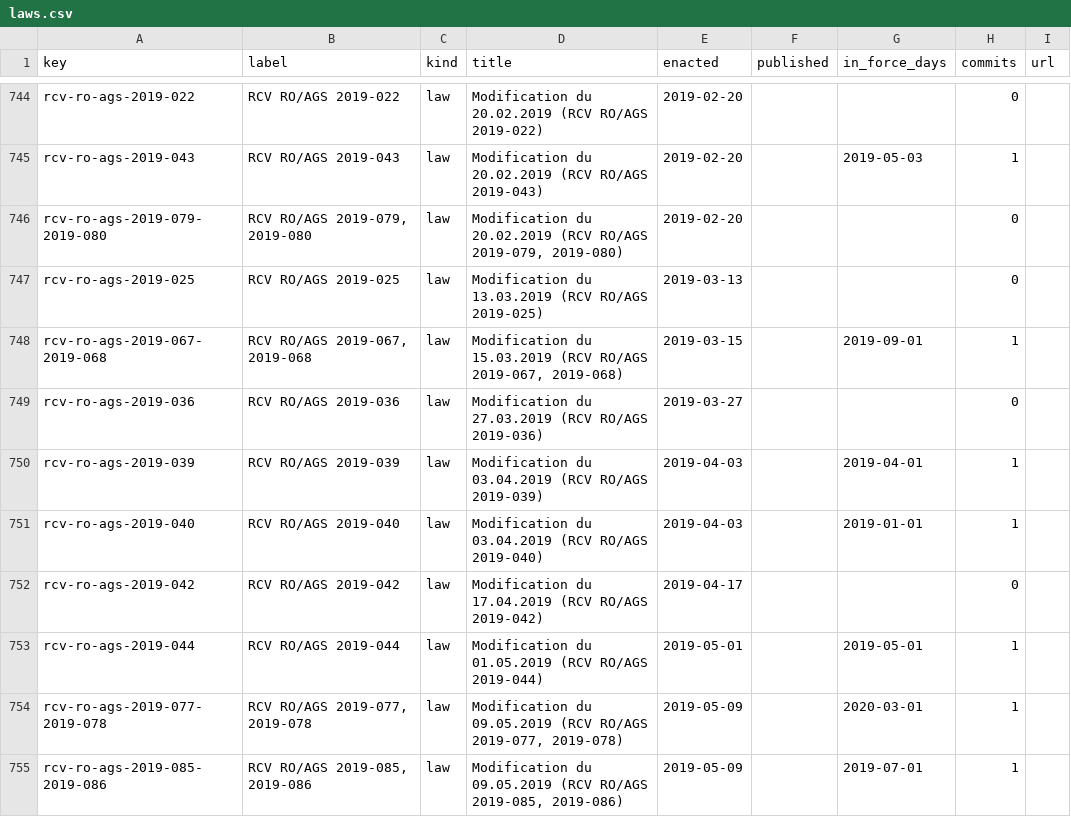
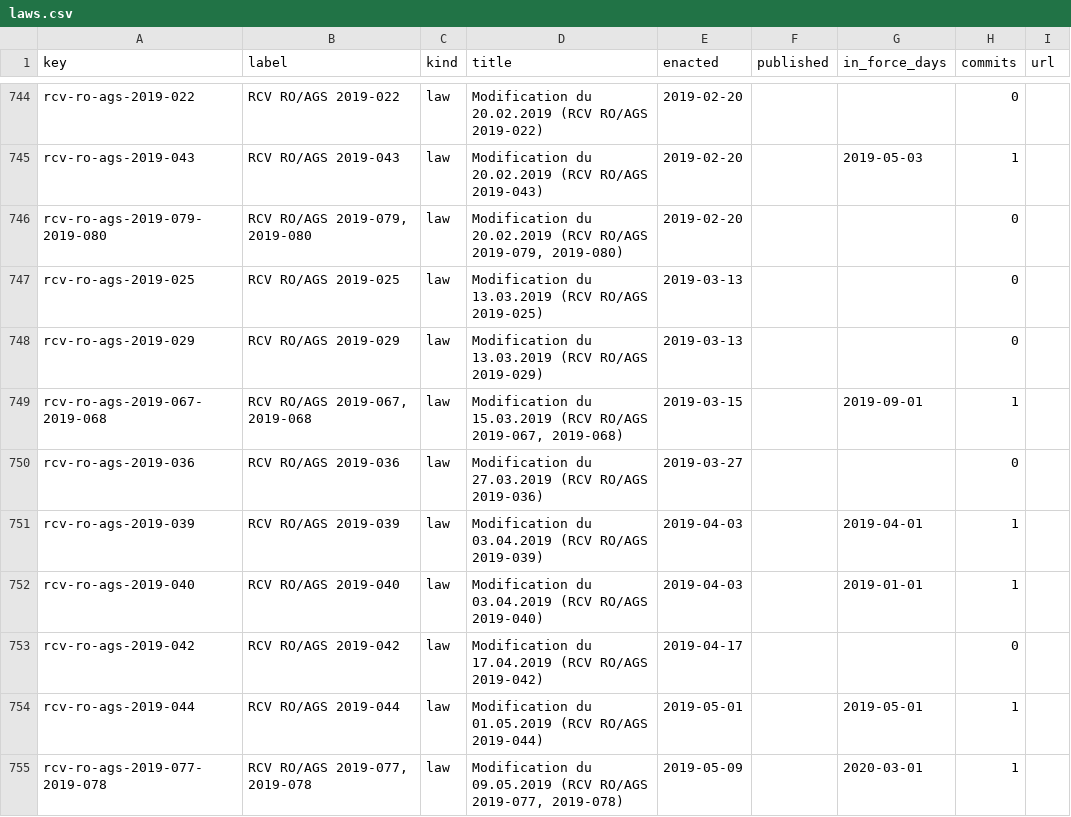
Before and after one commit to lexifina/switzerland-valais-law, a CSV file: data/laws.csv, drawn as a sheet; only a part is shown, gaps mark what is left out; the shorter side is filled out with more unchanged rows; the diff covers the shown part only.

```diff
--- a/data/laws.csv
+++ b/data/laws.csv
@@ -747,2 +747,3 @@ rcv-ro-ags-2019-079-2019-080,"RCV RO/AGS 2019-079, 2019-080",law,"Modification d
 rcv-ro-ags-2019-025,RCV RO/AGS 2019-025,law,Modification du 13.03.2019 (RCV RO/AGS 2019-025),2019-03-13,,,0,
+rcv-ro-ags-2019-029,RCV RO/AGS 2019-029,law,Modification du 13.03.2019 (RCV RO/AGS 2019-029),2019-03-13,,,0,
 rcv-ro-ags-2019-067-2019-068,"RCV RO/AGS 2019-067, 2019-068",law,"Modification du 15.03.2019 (RCV RO/AGS 2019-067, 2019-068)",2019-03-15,,2019-09-01,1,
```
Also changed, not shown: 9 added rows elsewhere in this file, data/commits.csv, 9 other files.
